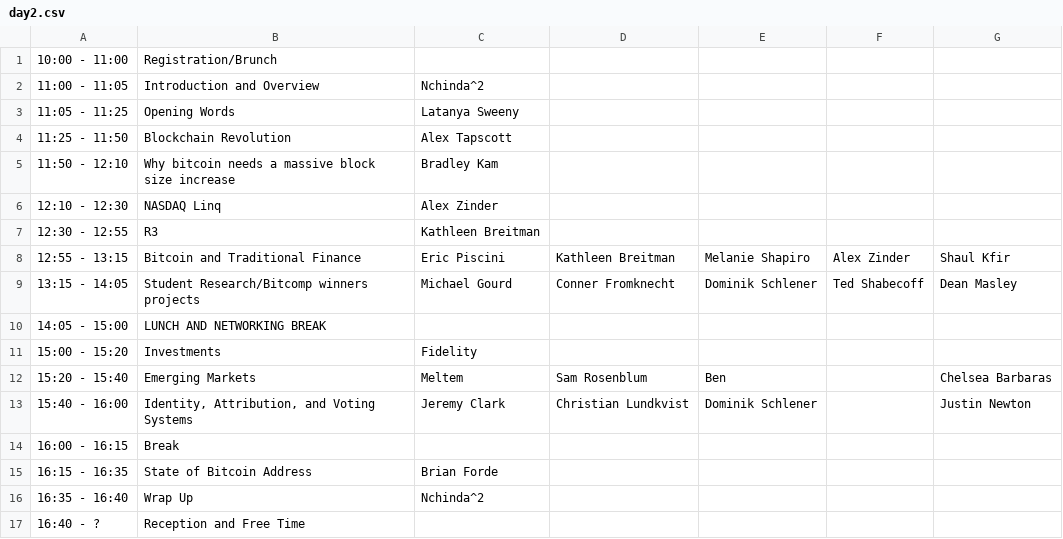
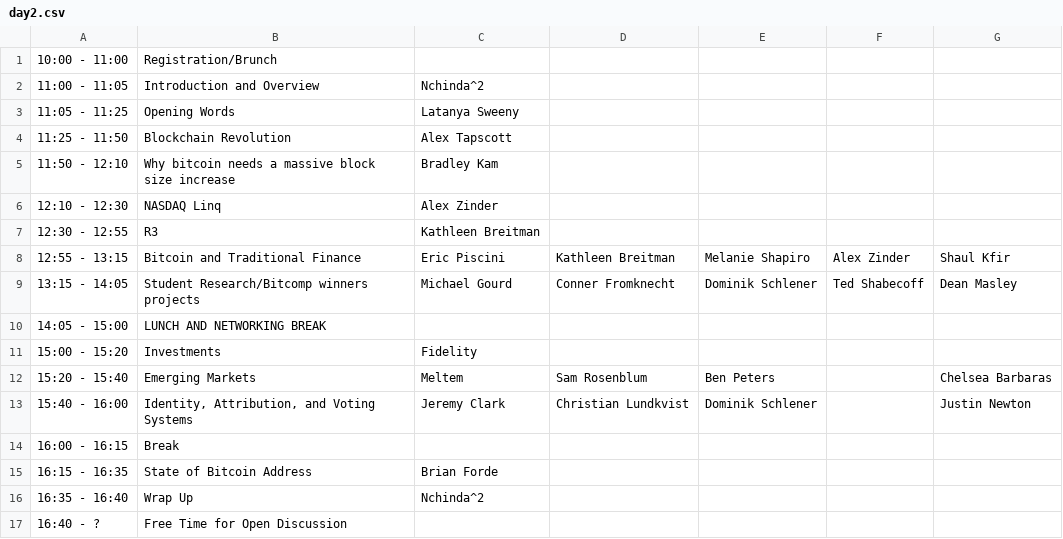
Before and after one commit to mitbtcclub/mitbtcexpo, a CSV file: source/day2.csv, drawn as a sheet.

```diff
--- a/source/day2.csv
+++ b/source/day2.csv
@@ -11,3 +11,3 @@
 15:00 - 15:20|Investments|Fidelity||||
-15:20 - 15:40|Emerging Markets|Meltem|Sam Rosenblum|Ben||Chelsea Barbaras
+15:20 - 15:40|Emerging Markets|Meltem|Sam Rosenblum|Ben Peters||Chelsea Barbaras
 15:40 - 16:00|Identity, Attribution, and Voting Systems|Jeremy Clark|Christian Lundkvist|Dominik Schlener||Justin Newton
@@ -16,2 +16,2 @@
 16:35 - 16:40|Wrap Up|Nchinda^2||||
-16:40 - ?|Reception and Free Time|||||
+16:40 - ?|Free Time for Open Discussion|||||
```
Also changed, not shown: source/day1.csv, 3 other files.
